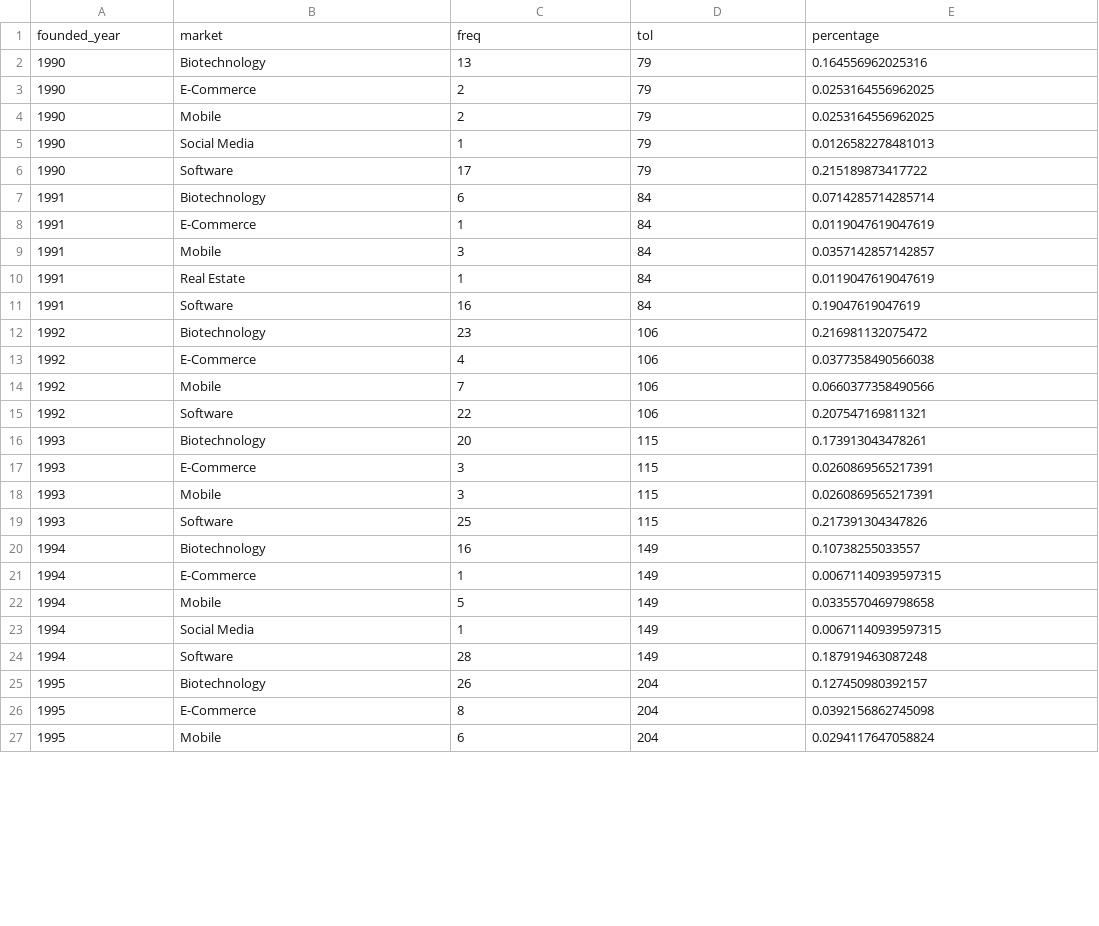
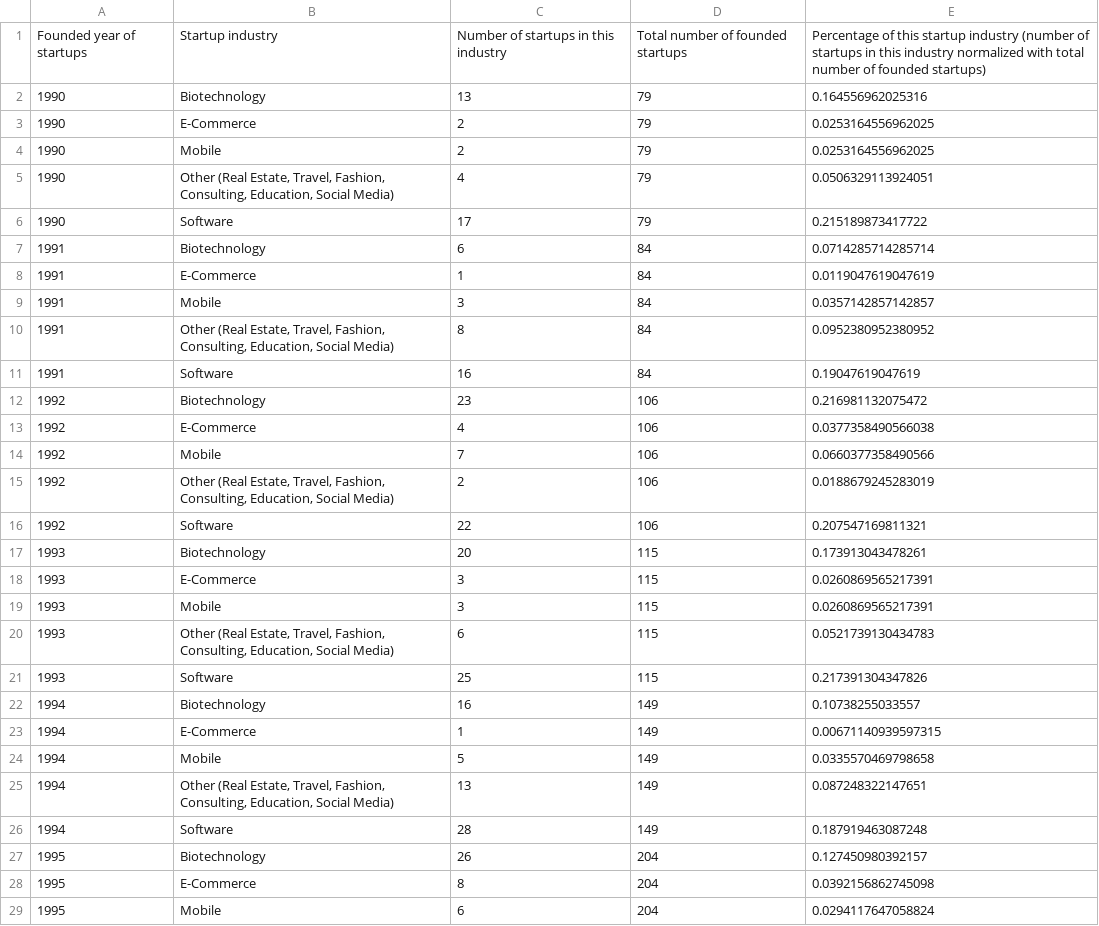
Before and after one commit to lanttern/Data_Aanlyst_Nanodegree_projects, a CSV file: Project5_Make Effective Data Visualization/clean_data_R/data.csv, drawn as a sheet; only a part is shown; the diff covers the shown part only.

```diff
--- a/Project5_Make Effective Data Visualization/clean_data_R/data.csv
+++ b/Project5_Make Effective Data Visualization/clean_data_R/data.csv
@@ -1,2 +1,2 @@
-"founded_year","market","freq","tol","percentage"
+"Founded year of startups","Startup industry","Number of startups in this industry","Total number of founded startups","Percentage of this startup industry (number of startups in this industry normalized with total number of founded startups)"
 1990," Biotechnology ",13,79,0.164556962025316
@@ -4,3 +4,3 @@
 1990," Mobile ",2,79,0.0253164556962025
-1990," Social Media ",1,79,0.0126582278481013
+1990," Other (Real Estate, Travel, Fashion, Consulting, Education, Social Media) ",4,79,0.0506329113924051
 1990," Software ",17,79,0.215189873417722
@@ -9,3 +9,3 @@
 1991," Mobile ",3,84,0.0357142857142857
-1991," Real Estate ",1,84,0.0119047619047619
+1991," Other (Real Estate, Travel, Fashion, Consulting, Education, Social Media) ",8,84,0.0952380952380952
 1991," Software ",16,84,0.19047619047619
@@ -14,2 +14,3 @@
 1992," Mobile ",7,106,0.0660377358490566
+1992," Other (Real Estate, Travel, Fashion, Consulting, Education, Social Media) ",2,106,0.0188679245283019
 1992," Software ",22,106,0.207547169811321
@@ -18,2 +19,3 @@
 1993," Mobile ",3,115,0.0260869565217391
+1993," Other (Real Estate, Travel, Fashion, Consulting, Education, Social Media) ",6,115,0.0521739130434783
 1993," Software ",25,115,0.217391304347826
@@ -22,3 +24,3 @@
 1994," Mobile ",5,149,0.0335570469798658
-1994," Social Media ",1,149,0.00671140939597315
+1994," Other (Real Estate, Travel, Fashion, Consulting, Education, Social Media) ",13,149,0.087248322147651
 1994," Software ",28,149,0.187919463087248
```
Also changed, not shown: 22 removed rows and 57 edited cells elsewhere in this file, 11 other files.
